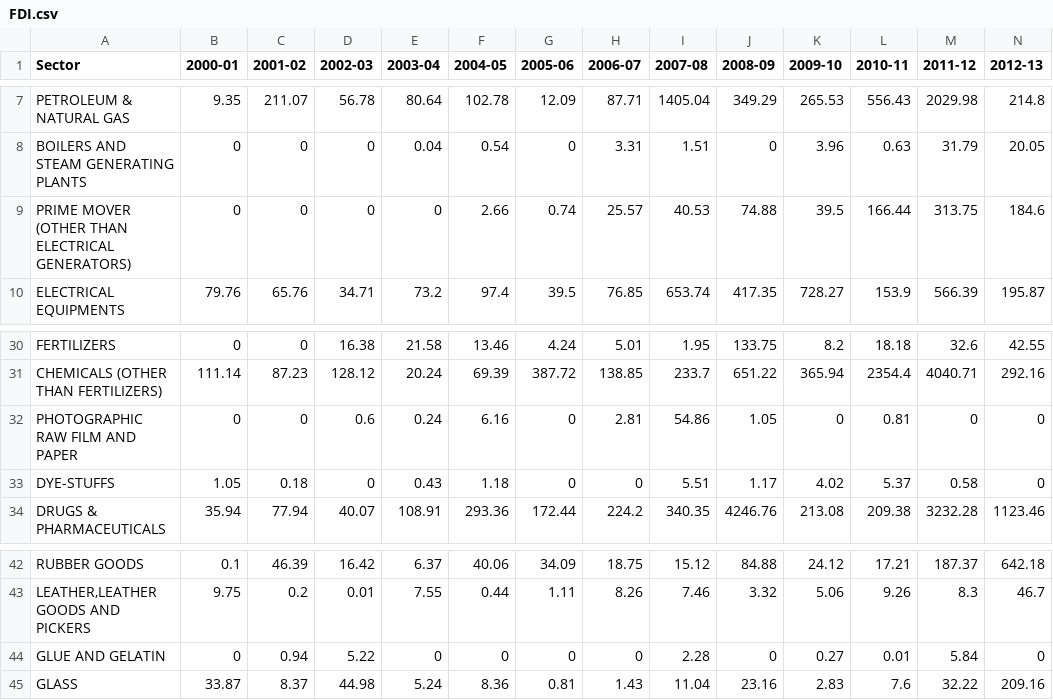
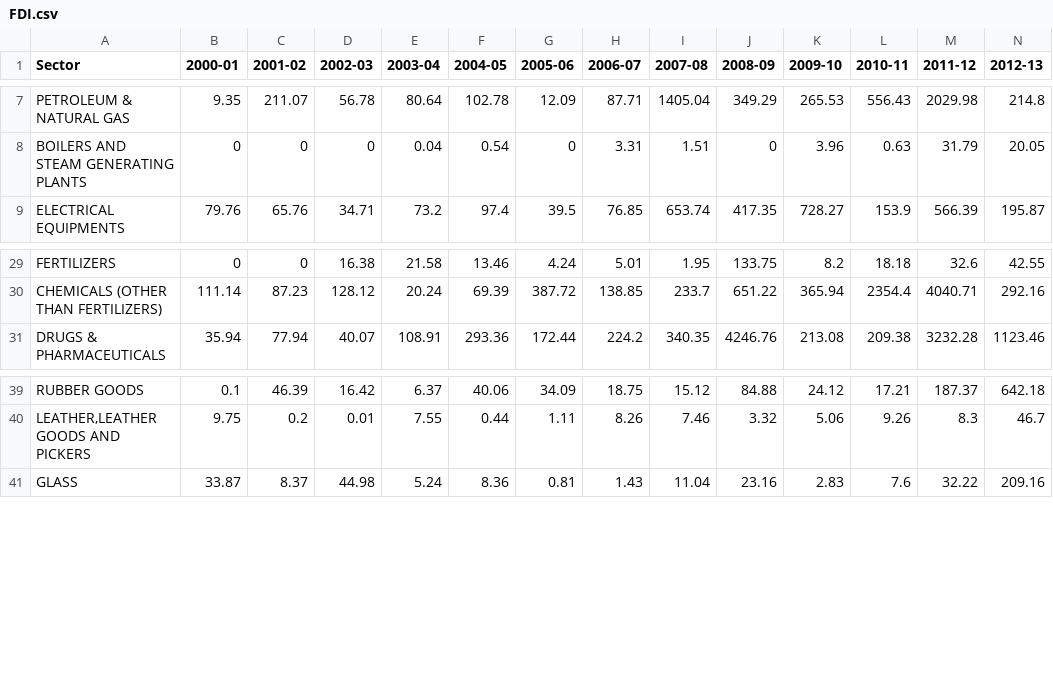
Before and after one commit to TanujRohilla/Investment-Driven-Growth, a CSV file: CSV/FDI.csv, drawn as a sheet; only a part is shown, gaps mark what is left out; rows hold the shown columns only; the diff names each change by its address in the sheet, - before the commit and + after, or states it on an @@ line.

```diff
--- a/CSV/FDI.csv
+++ b/CSV/FDI.csv
-row 9: PRIME MOVER (OTHER THAN ELECTRICAL GENERATORS) | 0 | 0 | 0 | 0 | 2.66 | 0.74 | 25.57 | 40.53 | 74.88 | 39.5 | 166.44 | 313.75 | 184.6
-row 32: PHOTOGRAPHIC RAW FILM AND PAPER | 0 | 0 | 0.6 | 0.24 | 6.16 | 0 | 2.81 | 54.86 | 1.05 | 0 | 0.81 | 0 | 0
-row 33: DYE-STUFFS | 1.05 | 0.18 | 0 | 0.43 | 1.18 | 0 | 0 | 5.51 | 1.17 | 4.02 | 5.37 | 0.58 | 0
-row 44: GLUE AND GELATIN | 0 | 0.94 | 5.22 | 0 | 0 | 0 | 0 | 2.28 | 0 | 0.27 | 0.01 | 5.84 | 0
```
Also changed, not shown: CSV/FDI_INR.csv, 2 other files.
